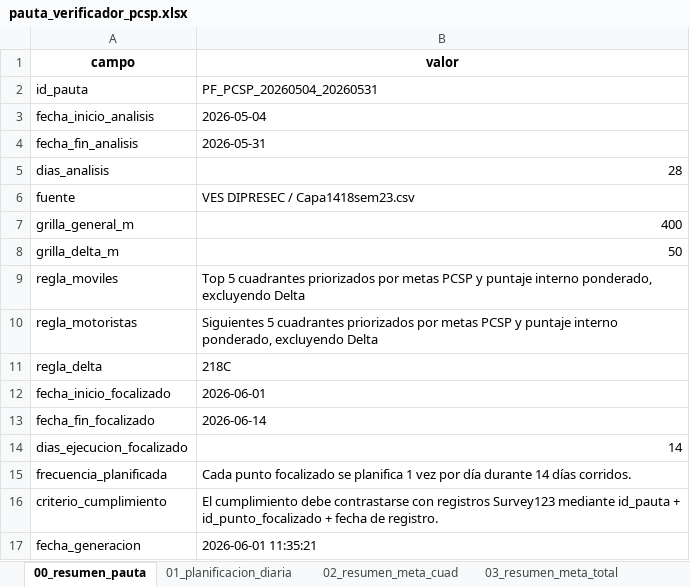
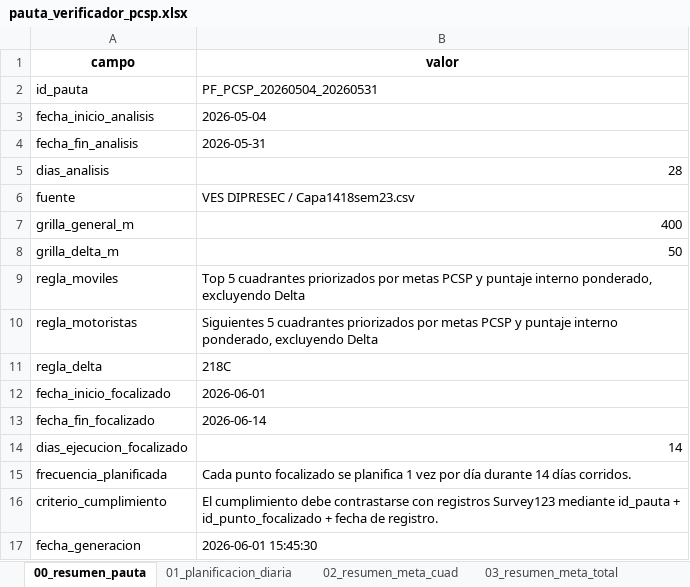
Before and after one commit to dipresec-maipu/pauta-focalizado, an Excel workbook: pauta_verificador_pcsp.xlsx, sheet 00_resumen_pauta, drawn as a sheet; values as stored, in another font and other column widths than the file's, no borders; the diff names each change by its address in the sheet, - before the commit and + after, or states it on an @@ line.

```diff
--- a/pauta_verificador_pcsp.xlsx (sheet 00_resumen_pauta)
+++ b/pauta_verificador_pcsp.xlsx (sheet 00_resumen_pauta)
-B17 (valor): 2026-06-01 11:35:21
+B17 (valor): 2026-06-01 15:45:30
```
Also changed, not shown: pauta_focalizada_pcsp.xlsx, 4 other files.
